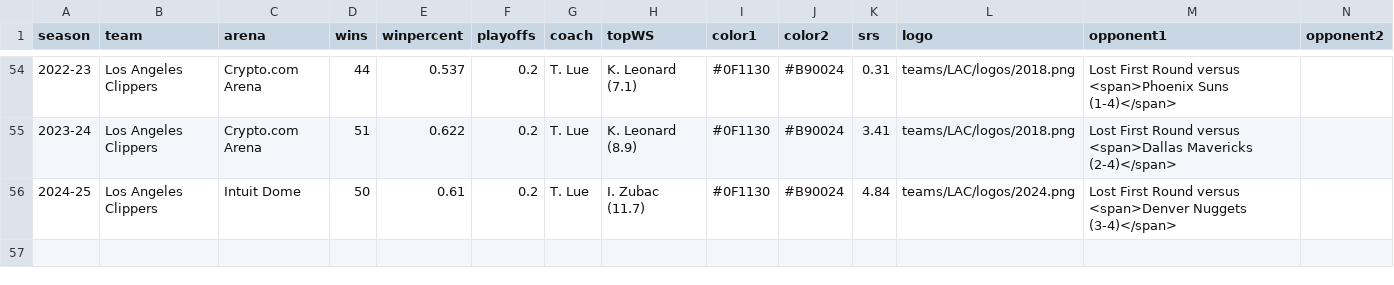
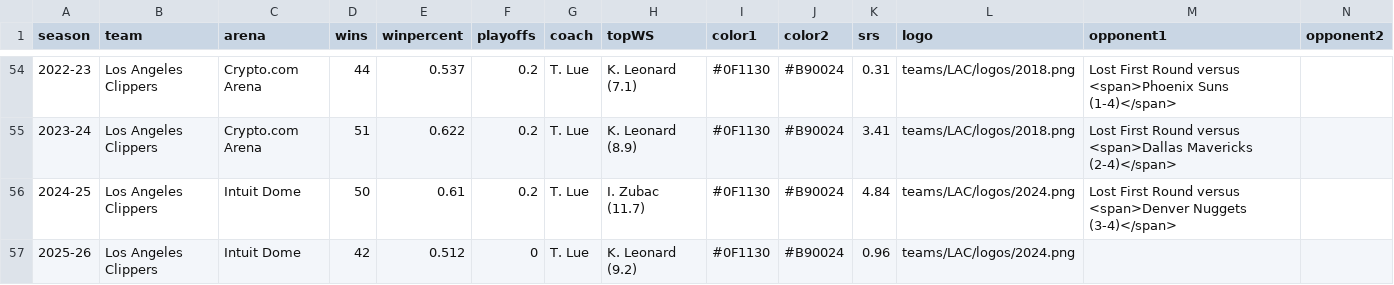
Before and after one commit to zacariias/nbahistory, a CSV file: teams/LAC/data.csv, drawn as a sheet; only a part is shown, gaps mark what is left out; rows hold the shown columns only; the diff names each change by its address in the sheet, - before the commit and + after, or states it on an @@ line.

Commit message:
2025-26 data

```diff
--- a/teams/LAC/data.csv
+++ b/teams/LAC/data.csv
+row 57: 2025-26 | Los Angeles Clippers | Intuit Dome | 42 | 0.512 | 0 | T. Lue | K. Leonard (9.2) | #0F1130 | #B90024 | 0.96 | teams/LAC/logos/2024.png
```
Also changed, not shown: teams/DAL/data.csv, teams/GSW/data.csv, 2 other files.
